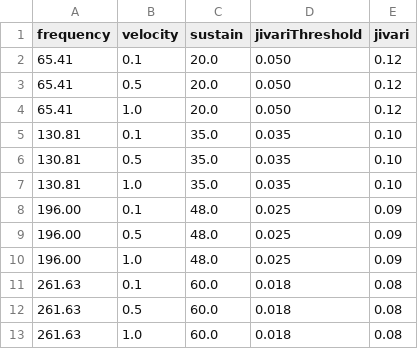
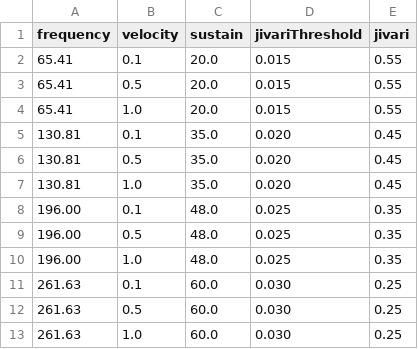
Before and after one commit to shashankkhare/faust_min, a CSV file: assets/dsp/tanpura.csv, drawn as a sheet.

Commit message:
Lower Jivari threshold and increase gains for low-frequency Tanpura strings to prevent vanishing

```diff
--- a/assets/dsp/tanpura.csv
+++ b/assets/dsp/tanpura.csv
@@ -1,13 +1,13 @@
 frequency,velocity,sustain,jivariThreshold,jivari
-65.41,0.1,20.0,0.050,0.12
-65.41,0.5,20.0,0.050,0.12
-65.41,1.0,20.0,0.050,0.12
-130.81,0.1,35.0,0.035,0.10
-130.81,0.5,35.0,0.035,0.10
-130.81,1.0,35.0,0.035,0.10
-196.00,0.1,48.0,0.025,0.09
-196.00,0.5,48.0,0.025,0.09
-196.00,1.0,48.0,0.025,0.09
-261.63,0.1,60.0,0.018,0.08
-261.63,0.5,60.0,0.018,0.08
-261.63,1.0,60.0,0.018,0.08
+65.41,0.1,20.0,0.015,0.55
+65.41,0.5,20.0,0.015,0.55
+65.41,1.0,20.0,0.015,0.55
+130.81,0.1,35.0,0.020,0.45
+130.81,0.5,35.0,0.020,0.45
+130.81,1.0,35.0,0.020,0.45
+196.00,0.1,48.0,0.025,0.35
+196.00,0.5,48.0,0.025,0.35
+196.00,1.0,48.0,0.025,0.35
+261.63,0.1,60.0,0.030,0.25
+261.63,0.5,60.0,0.030,0.25
+261.63,1.0,60.0,0.030,0.25
```
Also changed, not shown: 3 other files.
